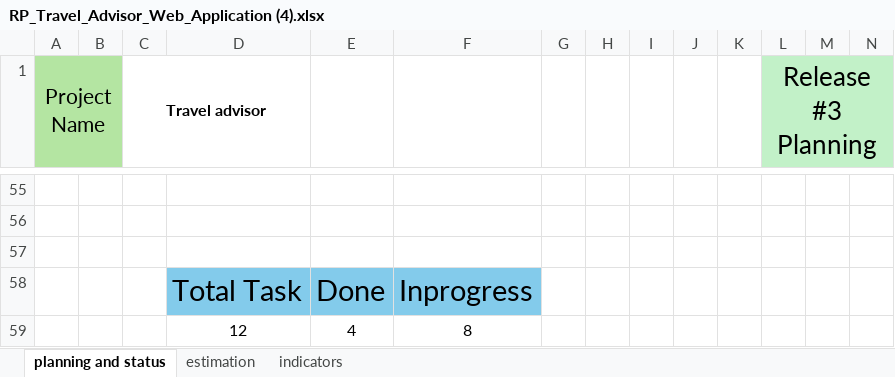
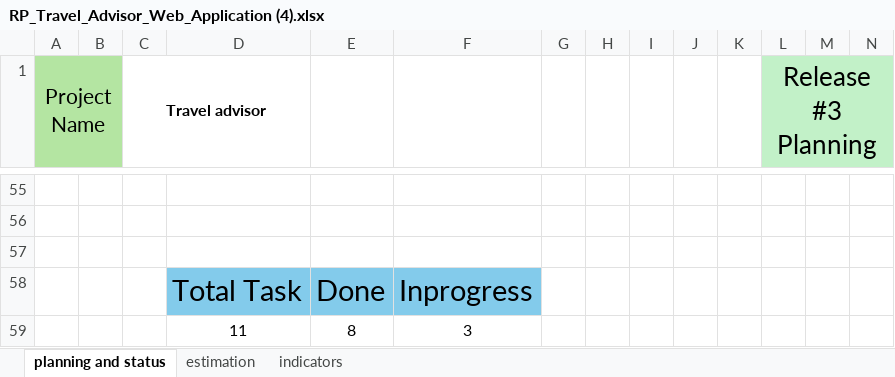
Before and after one commit to Mohamed-Mohsen98/Travel-Advisor-Web-Application, an Excel workbook: PMP/Release Planning/RP_Travel_Advisor_Web_Application (4).xlsx, sheet planning and status, drawn as a sheet; only a part is shown, gaps mark what is left out; values as stored, in another font and other column widths than the file's, no borders; removed rows and columns are numbered as before the commit, all else as after; rows hold the shown columns only; the diff names each change by its address in the sheet, - before the commit and + after, or states it on an @@ line.

Commit message:
Update RP_Travel_Advisor_Web_Application (4).xlsx

```diff
--- a/PMP/Release Planning/RP_Travel_Advisor_Web_Application (4).xlsx (sheet planning and status)
+++ b/PMP/Release Planning/RP_Travel_Advisor_Web_Application (4).xlsx (sheet planning and status)
-row 59:  |  |  | 12 | 4 | 8
+row 59:  |  |  | 11 | 8 | 3
```
